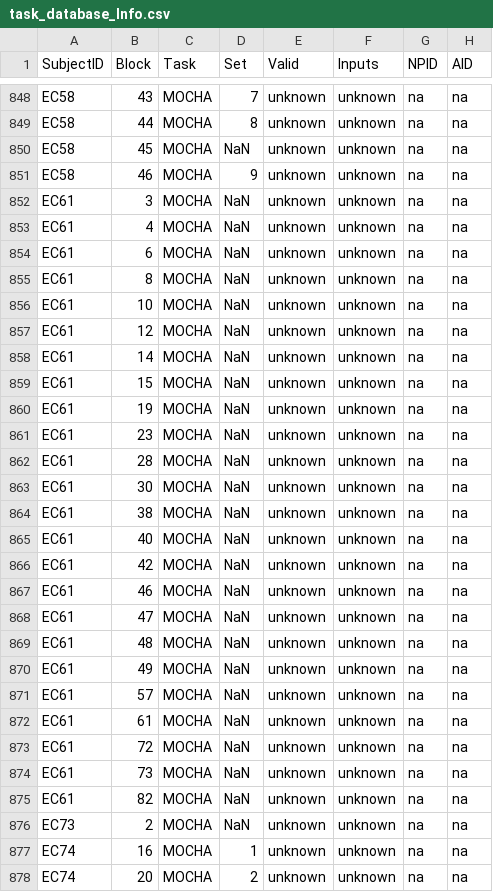
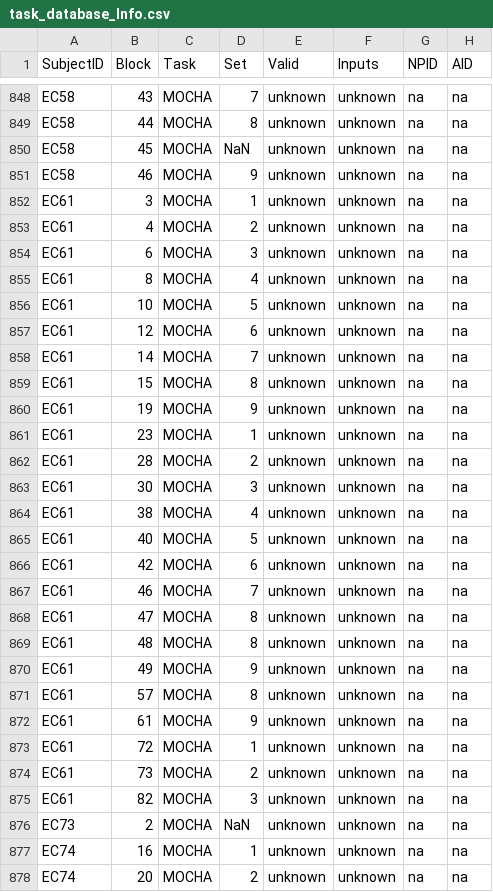
Before and after one commit to shaileesjain/neural-foundation-models, a CSV file: ecog_preprocessing/task_database_logging/task_database_Info.csv, drawn as a sheet; only a part is shown, gaps mark what is left out; the diff covers the shown part only; the diff names each change by its address in the sheet, - before the commit and + after, or states it on an @@ line.

Commit message:
updated dbScrape.m to read in more set numbers and task_database_Info

```diff
--- a/ecog_preprocessing/task_database_logging/task_database_Info.csv
+++ b/ecog_preprocessing/task_database_logging/task_database_Info.csv
-D852 (Set): NaN
+D852 (Set): 1
-D853 (Set): NaN
+D853 (Set): 2
-D854 (Set): NaN
+D854 (Set): 3
-D855 (Set): NaN
+D855 (Set): 4
-D856 (Set): NaN
+D856 (Set): 5
-D857 (Set): NaN
+D857 (Set): 6
-D858 (Set): NaN
+D858 (Set): 7
-D859 (Set): NaN
+D859 (Set): 8
-D860 (Set): NaN
+D860 (Set): 9
-D861 (Set): NaN
+D861 (Set): 1
-D862 (Set): NaN
+D862 (Set): 2
-D863 (Set): NaN
+D863 (Set): 3
-D864 (Set): NaN
+D864 (Set): 4
-D865 (Set): NaN
+D865 (Set): 5
-D866 (Set): NaN
+D866 (Set): 6
-D867 (Set): NaN
+D867 (Set): 7
-D868:D869 (Set): NaN
+D868:D869 (Set): 8
-D870 (Set): NaN
+D870 (Set): 9
-D871 (Set): NaN
+D871 (Set): 8
-D872 (Set): NaN
+D872 (Set): 9
-D873 (Set): NaN
+D873 (Set): 1
-D874 (Set): NaN
+D874 (Set): 2
-D875 (Set): NaN
+D875 (Set): 3
```
Also changed, not shown: 112 edited cells elsewhere in this file, 3 other files.
